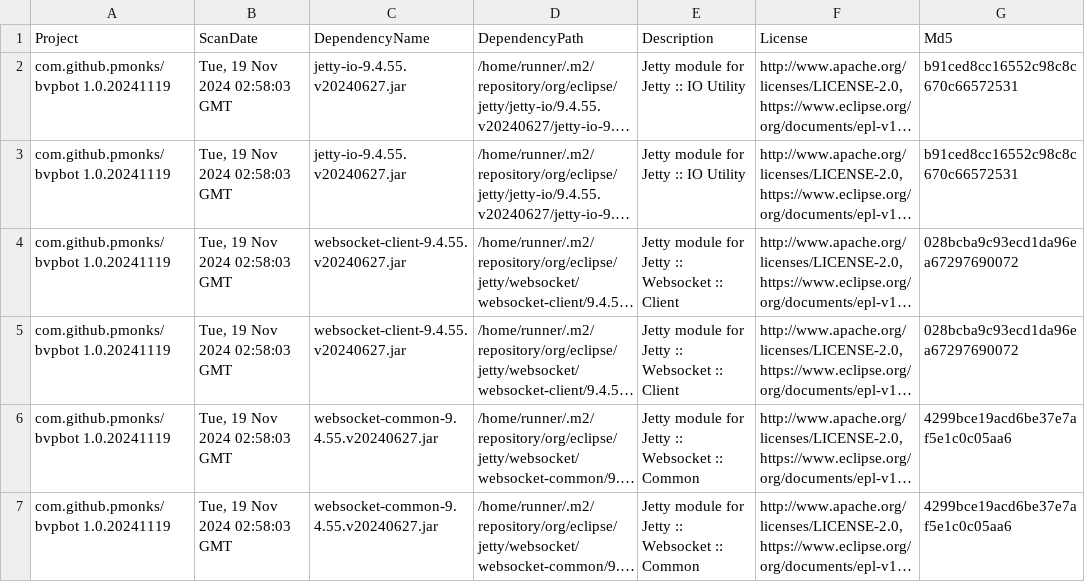
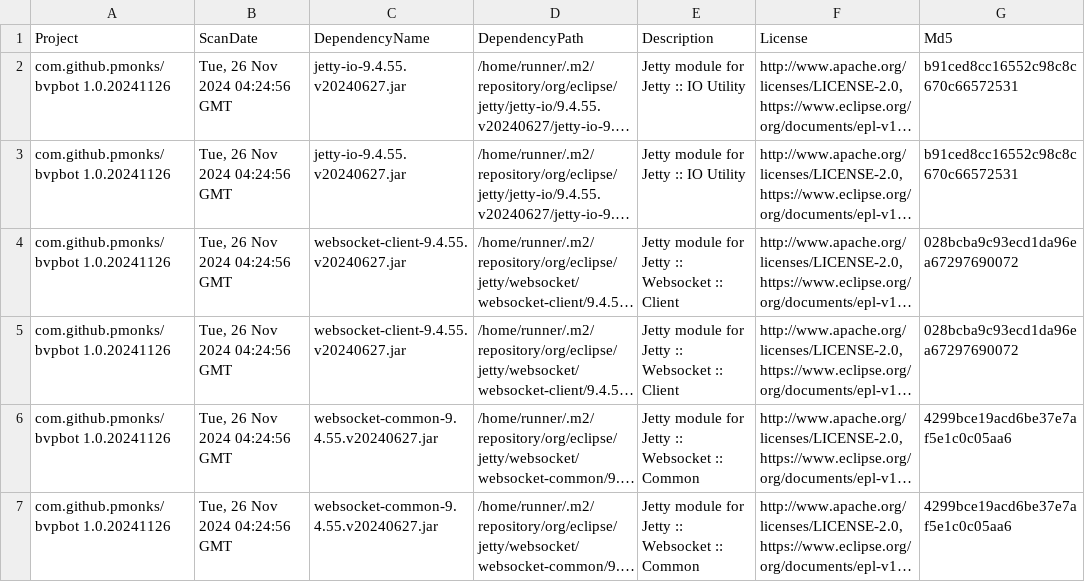
Before and after one commit to pmonks/bvpbot, a CSV file: nvd/dependency-check-report.csv, drawn as a sheet; only a part is shown; long unchanged cells end in …; the diff names each change by its address in the sheet, - before the commit and + after, or states it on an @@ line.

```diff
--- a/nvd/dependency-check-report.csv
+++ b/nvd/dependency-check-report.csv
-A2:A7 (Project): com.github.pmonks/bvpbot 1.0.20241119
+A2:A7 (Project): com.github.pmonks/bvpbot 1.0.20241126
-B2:B7 (ScanDate): Tue, 19 Nov 2024 02:58:03 GMT
+B2:B7 (ScanDate): Tue, 26 Nov 2024 04:24:56 GMT
```
Also changed, not shown: 8 other files.
